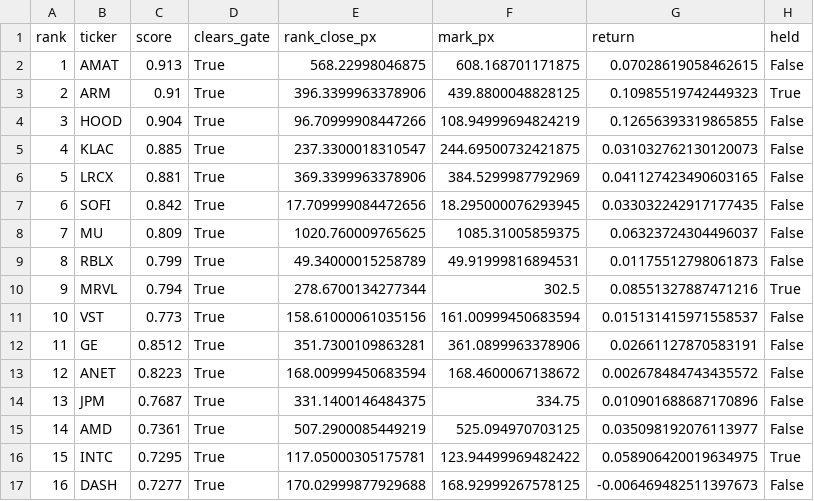
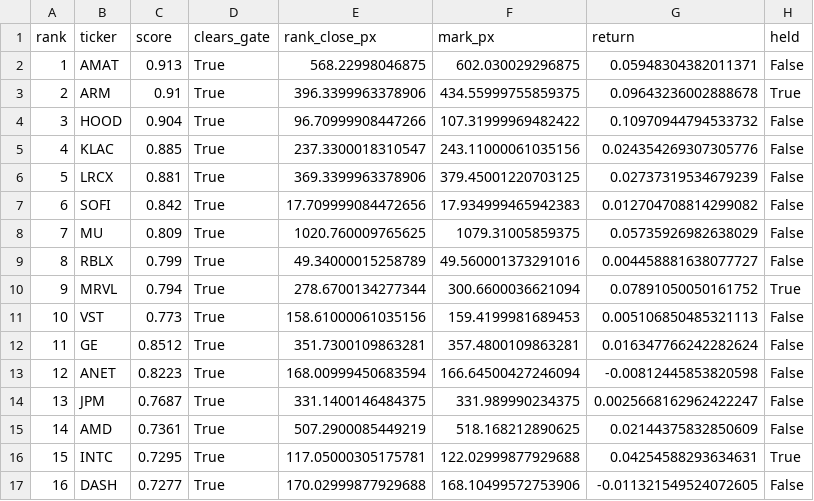
Before and after one commit to c98jyjv9by-a11y/AI-Paper-Trader, a CSV file: backtests/status_model_v4_2026-06-17.csv, drawn as a sheet; only a part is shown; the diff covers the shown part only.

```diff
--- a/backtests/status_model_v4_2026-06-17.csv
+++ b/backtests/status_model_v4_2026-06-17.csv
@@ -1,17 +1,17 @@
 rank,ticker,score,clears_gate,rank_close_px,mark_px,return,held
-1,AMAT,0.913,True,568.22998046875,608.168701171875,0.07028619058462615,False
-2,ARM,0.91,True,396.3399963378906,439.8800048828125,0.10985519742449323,True
-3,HOOD,0.904,True,96.70999908447266,108.94999694824219,0.12656393319865855,False
-4,KLAC,0.885,True,237.3300018310547,244.69500732421875,0.031032762130120073,False
-5,LRCX,0.881,True,369.3399963378906,384.5299987792969,0.041127423490603165,False
-6,SOFI,0.842,True,17.709999084472656,18.295000076293945,0.033032242917177435,False
-7,MU,0.809,True,1020.760009765625,1085.31005859375,0.06323724304496037,False
-8,RBLX,0.799,True,49.34000015258789,49.91999816894531,0.01175512798061873,False
-9,MRVL,0.794,True,278.6700134277344,302.5,0.08551327887471216,True
-10,VST,0.773,True,158.61000061035156,161.00999450683594,0.015131415971558537,False
-11,GE,0.8512,True,351.7300109863281,361.0899963378906,0.02661127870583191,False
-12,ANET,0.8223,True,168.00999450683594,168.4600067138672,0.002678484743435572,False
-13,JPM,0.7687,True,331.1400146484375,334.75,0.010901688687170896,False
-14,AMD,0.7361,True,507.2900085449219,525.094970703125,0.035098192076113977,False
-15,INTC,0.7295,True,117.05000305175781,123.94499969482422,0.058906420019634975,True
-16,DASH,0.7277,True,170.02999877929688,168.92999267578125,-0.006469482511397673,False
+1,AMAT,0.913,True,568.22998046875,602.030029296875,0.05948304382011371,False
+2,ARM,0.91,True,396.3399963378906,434.55999755859375,0.09643236002888678,True
+3,HOOD,0.904,True,96.70999908447266,107.31999969482422,0.10970944794533732,False
+4,KLAC,0.885,True,237.3300018310547,243.11000061035156,0.024354269307305776,False
+5,LRCX,0.881,True,369.3399963378906,379.45001220703125,0.02737319534679239,False
+6,SOFI,0.842,True,17.709999084472656,17.934999465942383,0.012704708814299082,False
+7,MU,0.809,True,1020.760009765625,1079.31005859375,0.05735926982638029,False
+8,RBLX,0.799,True,49.34000015258789,49.560001373291016,0.004458881638077727,False
+9,MRVL,0.794,True,278.6700134277344,300.6600036621094,0.07891050050161752,True
+10,VST,0.773,True,158.61000061035156,159.4199981689453,0.005106850485321113,False
+11,GE,0.8512,True,351.7300109863281,357.4800109863281,0.016347766242282624,False
+12,ANET,0.8223,True,168.00999450683594,166.64500427246094,-0.00812445853820598,False
+13,JPM,0.7687,True,331.1400146484375,331.989990234375,0.0025668162962422247,False
+14,AMD,0.7361,True,507.2900085449219,518.168212890625,0.02144375832850609,False
+15,INTC,0.7295,True,117.05000305175781,122.02999877929688,0.04254588293634631,True
+16,DASH,0.7277,True,170.02999877929688,168.10499572753906,-0.011321549524072605,False
```
Also changed, not shown: 134 edited cells elsewhere in this file, backtests/scenario_model_v4_2026-06-17_diagnostics.csv, backtests/scenario_model_v4_2026-06-17_equity.csv, 31 other files.
